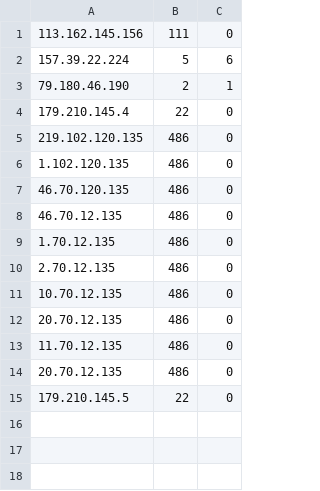
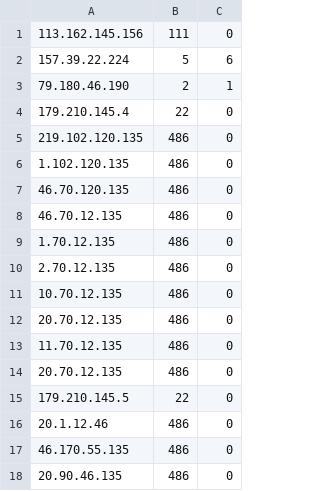
Before and after one commit to albkharisov1/otus_dz2, a TSV file: ip_filter.tsv, drawn as a sheet.

```diff
--- a/ip_filter.tsv
+++ b/ip_filter.tsv
@@ -15 +15,4 @@
 179.210.145.5	22	0
+20.1.12.46	486	0
+46.170.55.135	486	0
+20.90.46.135	486	0
```
Also changed, not shown: 2 other files.
